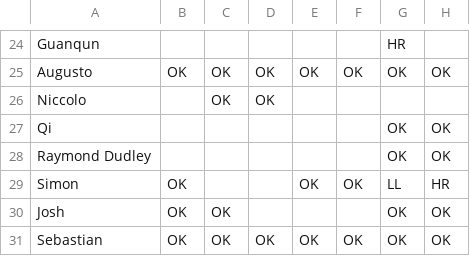
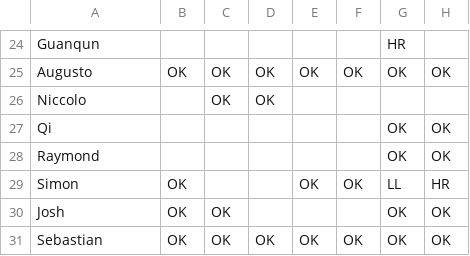
Before and after one commit to meberko/ScheduleBot, a CSV file: Data/master_schedule_sp19.csv, drawn as a sheet; only a part is shown, gaps mark what is left out; the diff names each change by its address in the sheet, - before the commit and + after, or states it on an @@ line.

```diff
--- a/Data/master_schedule_sp19.csv
+++ b/Data/master_schedule_sp19.csv
-A28: Raymond Dudley
+A28: Raymond
```
Also changed, not shown: Data/proctor_grading_tally.csv, 1 other file.
